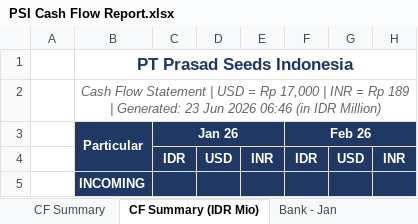
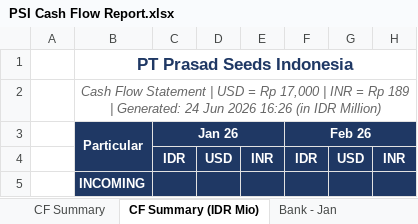
Before and after one commit to finmanagerindonesia-dev/psi-cash-dashboard, an Excel workbook: public/PSI Cash Flow Report.xlsx, sheet CF Summary (IDR Mio), drawn as a sheet; only a part is shown; values as stored, in another font and other column widths than the file's, no borders; the diff names each change by its address in the sheet, - before the commit and + after, or states it on an @@ line.

```diff
--- a/public/PSI Cash Flow Report.xlsx (sheet CF Summary (IDR Mio))
+++ b/public/PSI Cash Flow Report.xlsx (sheet CF Summary (IDR Mio))
-B2: …| Generated: 23 Jun 2026 06:46 (in IDR…
+B2: …| Generated: 24 Jun 2026 16:26 (in IDR…
```
Also changed, not shown: sheet Bank - Jun, sheet CF Summary, 2 other files.
